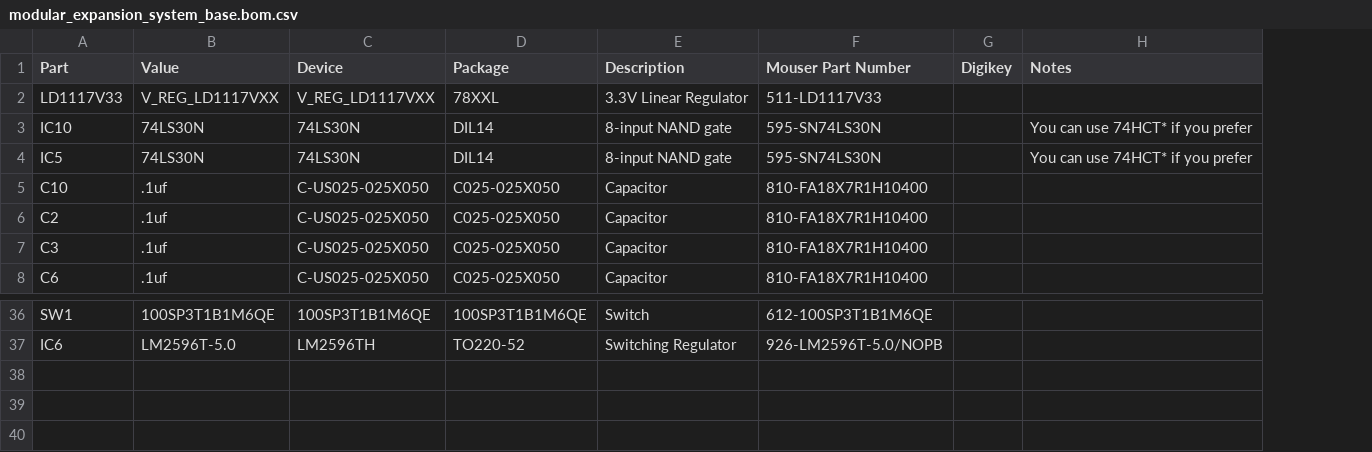
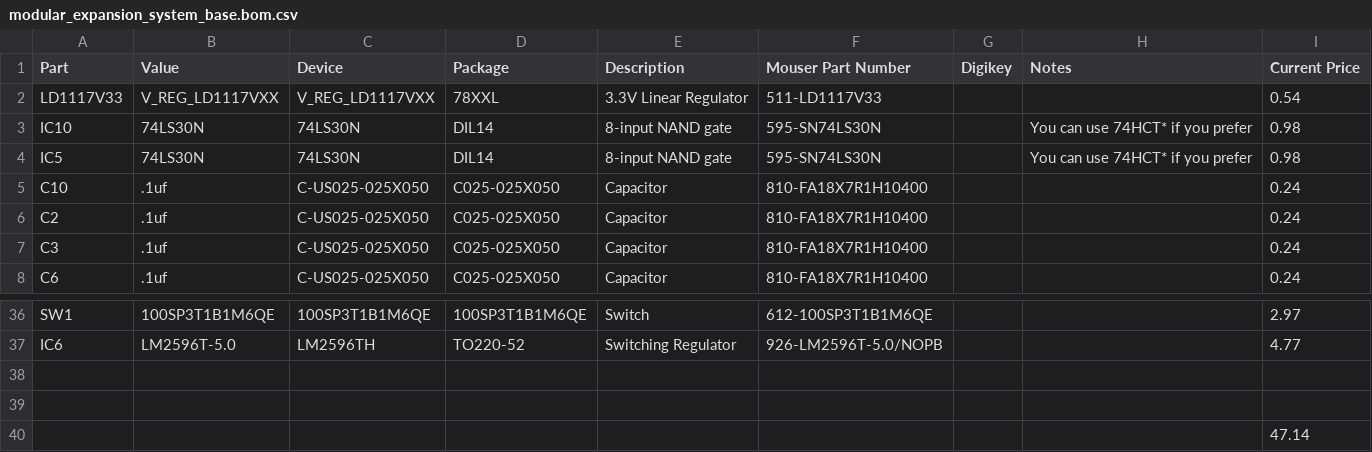
Before and after one commit to calphool/TRS80MXS, a CSV file: eaglecad/modular_expansion_system_base.bom.csv, drawn as a sheet; only a part is shown, gaps mark what is left out; the diff names each change by its address in the sheet, - before the commit and + after, or states it on an @@ line.

```diff
--- a/eaglecad/modular_expansion_system_base.bom.csv
+++ b/eaglecad/modular_expansion_system_base.bom.csv
+column I (Current Price), rows 2-8: 0.54 | 0.98 | 0.98 | 0.24 | 0.24 | 0.24 | 0.24; rows 36-37: 2.97 | 4.77
+row 38: (empty)
+row 39: (empty)
+row 40:  |  |  |  |  |  |  |  | 47.14
```
Also changed, not shown: eaglecad/modular_expansion_system_floppy_emulator.bom.csv, 5 other files.
